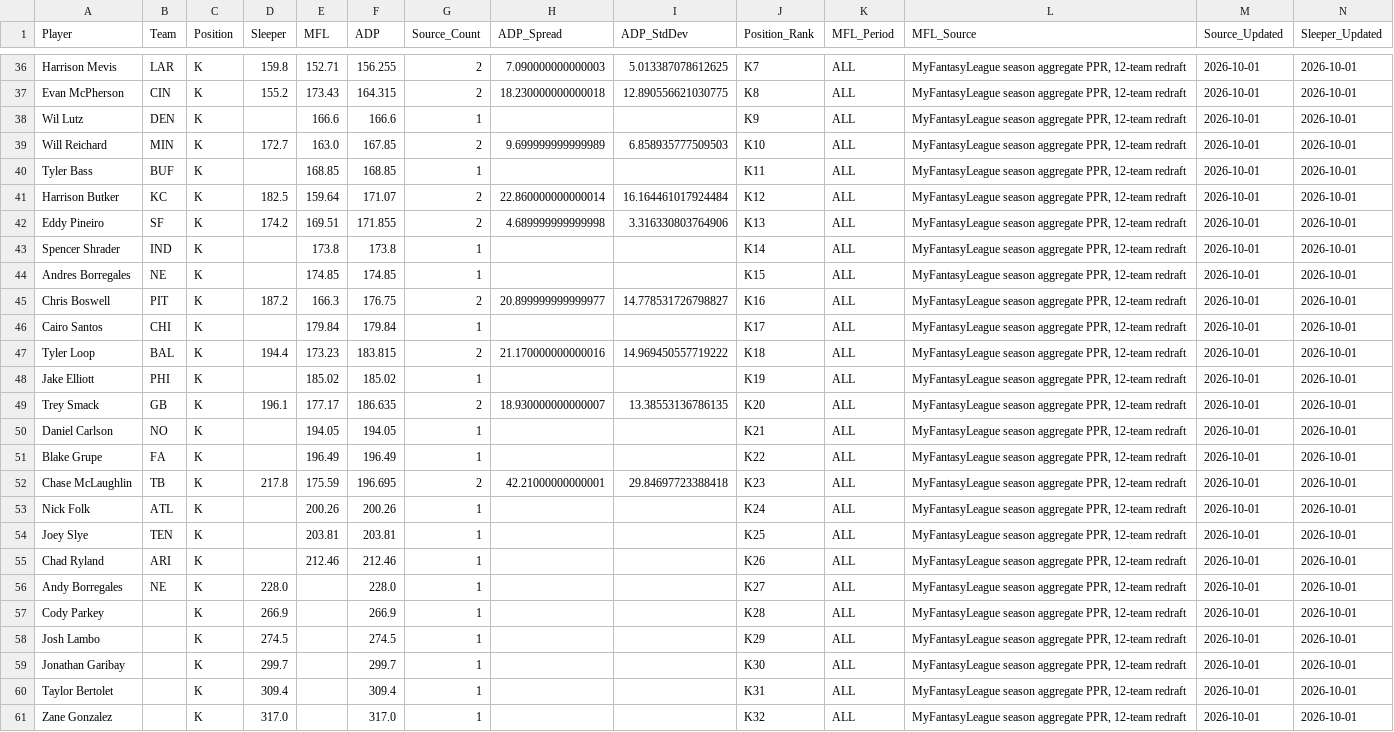
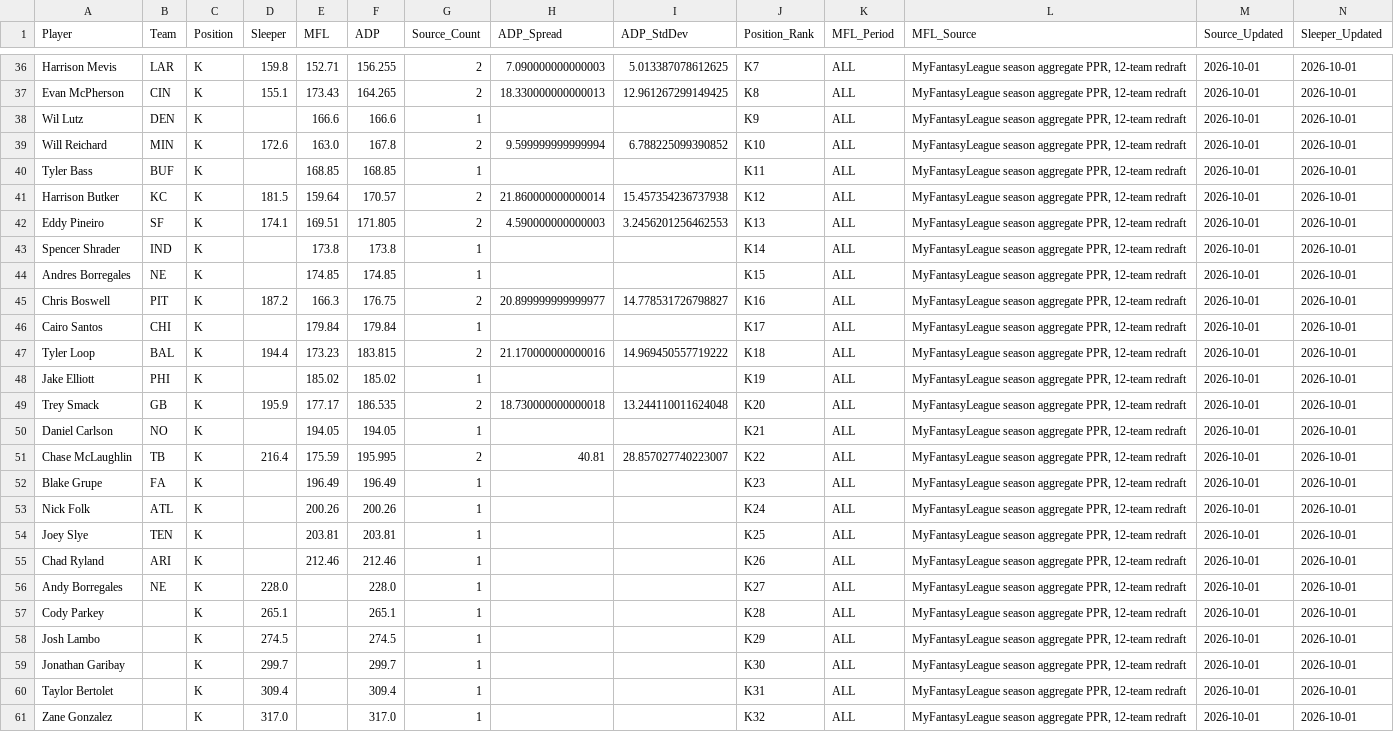
Before and after one commit to RealDiceflame/ProjectFootMoneyball, a CSV file: data/ADP/special_teams_adp_2026.csv, drawn as a sheet; only a part is shown, gaps mark what is left out; removed rows and columns are numbered as before the commit, all else as after; rows hold the shown columns only; the diff covers the shown part only; the diff names each change by its address in the sheet, - before the commit and + after, or states it on an @@ line.

```diff
--- a/data/ADP/special_teams_adp_2026.csv
+++ b/data/ADP/special_teams_adp_2026.csv
-D37 (Sleeper): 155.2
+D37 (Sleeper): 155.1
-F37 (ADP): 164.315
+F37 (ADP): 164.265
-H37 (ADP_Spread): 18.230000000000018
+H37 (ADP_Spread): 18.330000000000013
-I37 (ADP_StdDev): 12.890556621030775
+I37 (ADP_StdDev): 12.961267299149425
-D39 (Sleeper): 172.7
+D39 (Sleeper): 172.6
-F39 (ADP): 167.85
+F39 (ADP): 167.8
-H39 (ADP_Spread): 9.699999999999989
+H39 (ADP_Spread): 9.599999999999994
-I39 (ADP_StdDev): 6.858935777509503
+I39 (ADP_StdDev): 6.788225099390852
-D41 (Sleeper): 182.5
+D41 (Sleeper): 181.5
-F41 (ADP): 171.07
+F41 (ADP): 170.57
-H41 (ADP_Spread): 22.860000000000014
+H41 (ADP_Spread): 21.860000000000014
-I41 (ADP_StdDev): 16.164461017924484
+I41 (ADP_StdDev): 15.457354236737938
-D42 (Sleeper): 174.2
+D42 (Sleeper): 174.1
-F42 (ADP): 171.855
+F42 (ADP): 171.805
-H42 (ADP_Spread): 4.689999999999998
+H42 (ADP_Spread): 4.590000000000003
-I42 (ADP_StdDev): 3.316330803764906
+I42 (ADP_StdDev): 3.2456201256462553
-D49 (Sleeper): 196.1
+D49 (Sleeper): 195.9
-F49 (ADP): 186.635
+F49 (ADP): 186.535
-H49 (ADP_Spread): 18.930000000000007
+H49 (ADP_Spread): 18.730000000000018
-I49 (ADP_StdDev): 13.38553136786135
+I49 (ADP_StdDev): 13.244110011624048
+row 51: Chase McLaughlin | TB | K | 216.4 | 175.59 | 195.995 | 2 | 40.81 | 28.857027740223007 | K22 | ALL | MyFantasyLeague season aggregate PPR, 12-team redraft | 2026-10-01 | 2026-10-01
-J52 (Position_Rank): K22
+J52 (Position_Rank): K23
-row 52: Chase McLaughlin | TB | K | 217.8 | 175.59 | 196.695 | 2 | 42.21000000000001 | 29.84697723388418 | K23 | ALL | MyFantasyLeague season aggregate PPR, 12-team redraft | 2026-10-01 | 2026-10-01
-D57 (Sleeper): 266.9
+D57 (Sleeper): 265.1
-F57 (ADP): 266.9
+F57 (ADP): 265.1
```
Also changed, not shown: 1 added row, 1 removed row and 57 edited cells elsewhere in this file, data/ADP/combined_adp_2026.csv, 7 other files.
